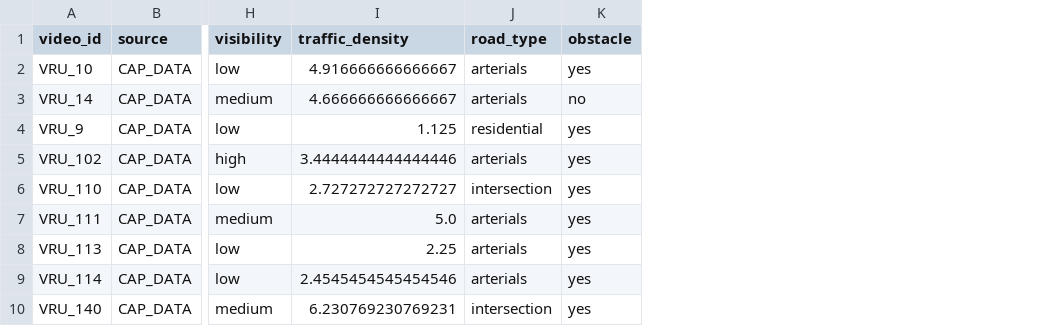
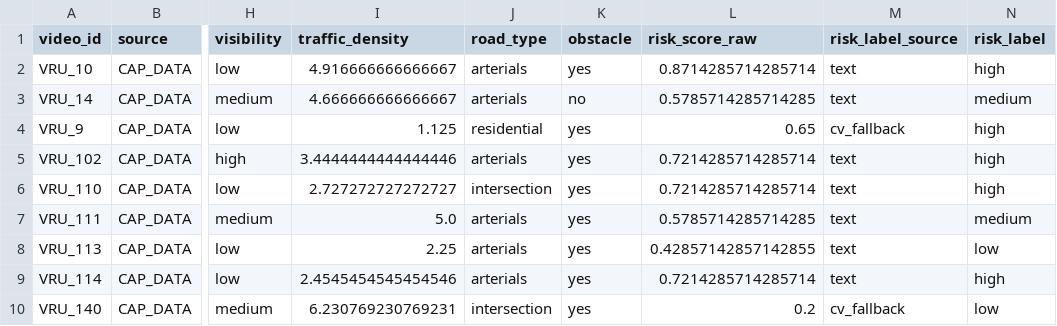
Before and after one commit to coderator143/master-thesis-prototype, a CSV file: data/scene_dataset.csv, drawn as a sheet; only a part is shown, gaps mark what is left out; the diff names each change by its address in the sheet, - before the commit and + after, or states it on an @@ line.

Commit message:
Phase 2: structured storage (variable_metadata.csv + risk_label)
- Add data/variable_metadata.csv: static controllability flags per
  variable, for Phase 7's recommendation engine.
- Add mine_risk_labels.py: derives risk_label (Phase 3's training
  target) from dense-caption text, grounded in a survey of all 103 real
  captions rather than guessed keywords. 64/103 state an explicit
  impact speed (used as the primary severity signal); the other 39 fall
  back to Phase 1's CV vehicle_speed bucket, flagged via a
  risk_label_source column since that fallback has a documented mild
  leakage risk against the classifier's own input features. Adjusted
  +/-0.15 for sparse outcome/evasive-action language, tertile-bucketed
  into low/medium/high.
- Add ground_truth.get_dense_caption() to load the dataset's dense
  captions (same caching pattern as the existing GT loader).
- Fix a real bug found during validation: the speed-extraction regex
  didn't handle decimal-formatted captions ("40.0 km/h"), silently
  reading "0" instead of "40" for 7 videos dataset-wide.
- Update docs: Phase 2 marked done, and the supervisor-confirmation
  note updated -- proceeding with the full v2 plan (per the user's
  explicit instruction) while a confirmation email is in flight, rather
  than treating it as blocking. Documented for traceability.

```diff
--- a/data/scene_dataset.csv
+++ b/data/scene_dataset.csv
+column L (risk_score_raw), rows 2-10: 0.8714285714285714 | 0.5785714285714285 | 0.65 | 0.7214285714285714 | 0.7214285714285714 | 0.5785714285714285 | 0.42857142857142855 | 0.7214285714285714 | 0.2
+column M (risk_label_source), rows 2-10: text | text | cv_fallback | text | text | text | text | text | cv_fallback
+column N (risk_label), rows 2-10: high | medium | high | high | high | medium | low | high | low
```
Also changed, not shown: 6 other files.
